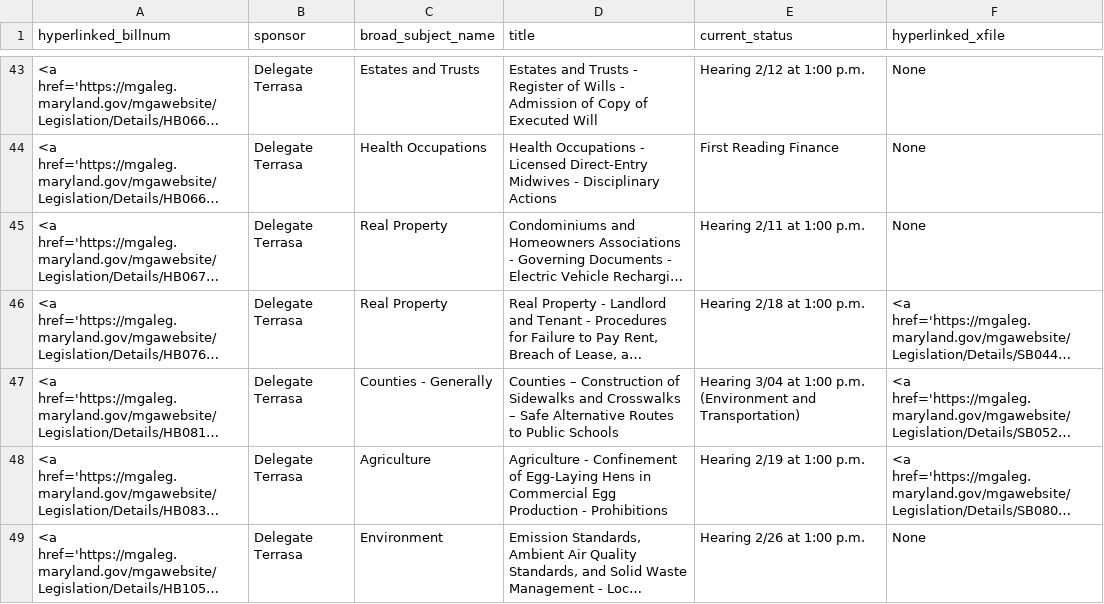
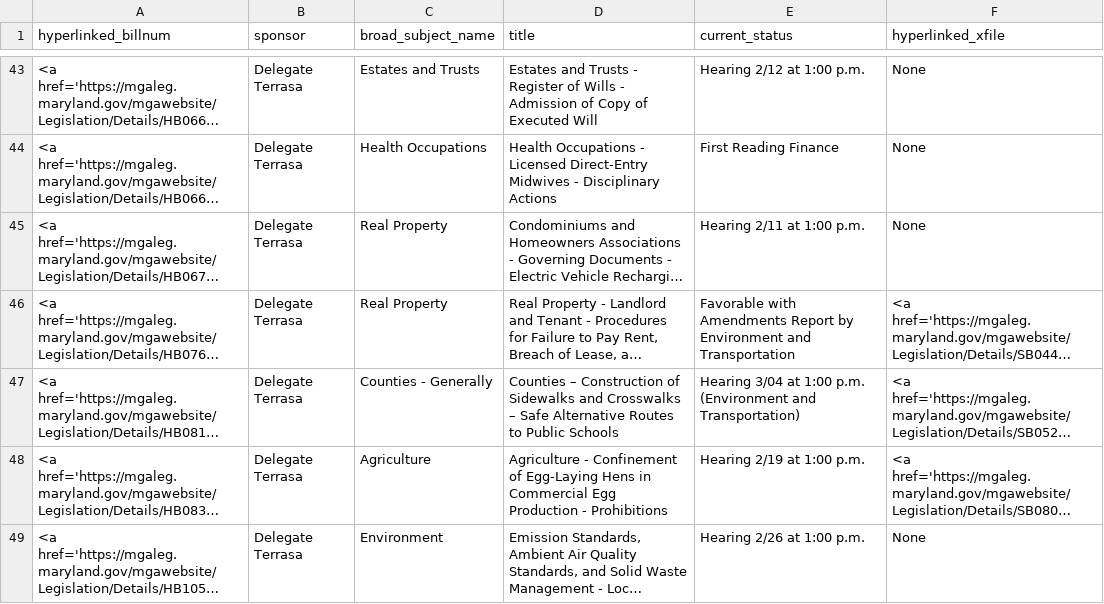
Before and after one commit to Baltimore-Sun/md-ga-bill-tracker, a CSV file: howtab.csv, drawn as a sheet; only a part is shown, gaps mark what is left out; long unchanged cells end in …; the diff covers the shown part only; the diff names each change by its address in the sheet, - before the commit and + after, or states it on an @@ line.

```diff
--- a/howtab.csv
+++ b/howtab.csv
-E46 (current_status): Hearing 2/18 at 1:00 p.m.
+E46 (current_status): Favorable with Amendments Report by Environment and Transportation
```
Also changed, not shown: 9 edited cells elsewhere in this file, aatab.csv, hartab.csv.
